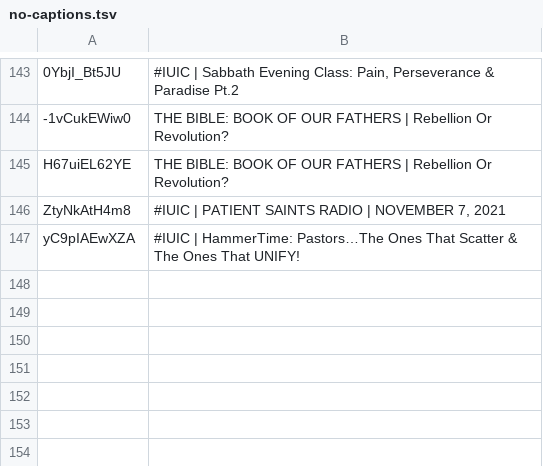
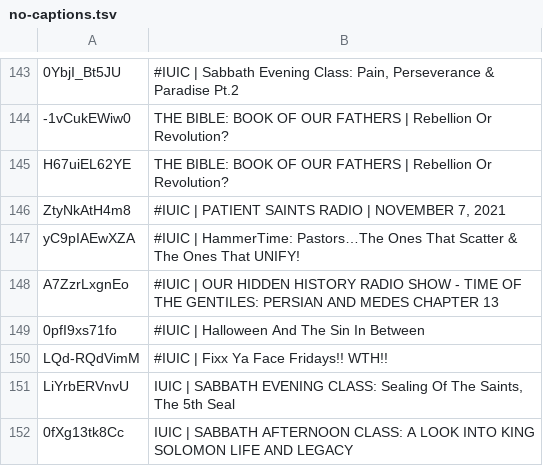
Before and after one commit to DevSecObie/cyberjudah, a TSV file: blog/no-captions.tsv, drawn as a sheet; only a part is shown, gaps mark what is left out.

```diff
--- a/blog/no-captions.tsv
+++ b/blog/no-captions.tsv
@@ -147 +147,6 @@ ZtyNkAtH4m8	#IUIC | PATIENT SAINTS RADIO | NOVEMBER 7, 2021
 yC9pIAEwXZA	#IUIC | HammerTime:  Pastors…The Ones That Scatter & The Ones That UNIFY!
+A7ZzrLxgnEo	#IUIC | OUR HIDDEN HISTORY RADIO SHOW - TIME OF THE GENTILES: PERSIAN AND MEDES CHAPTER 13
+0pfI9xs71fo	#IUIC | Halloween And The Sin In Between
+LQd-RQdVimM	#IUIC | Fixx Ya Face Fridays!! WTH!!
+LiYrbERVnvU	IUIC | SABBATH EVENING CLASS: Sealing Of The Saints, The 5th Seal
+0fXg13tk8Cc	IUIC | SABBATH AFTERNOON CLASS: A LOOK INTO KING SOLOMON LIFE AND LEGACY
```
Also changed, not shown: blog/channel-meta.tsv, 20 other files.
